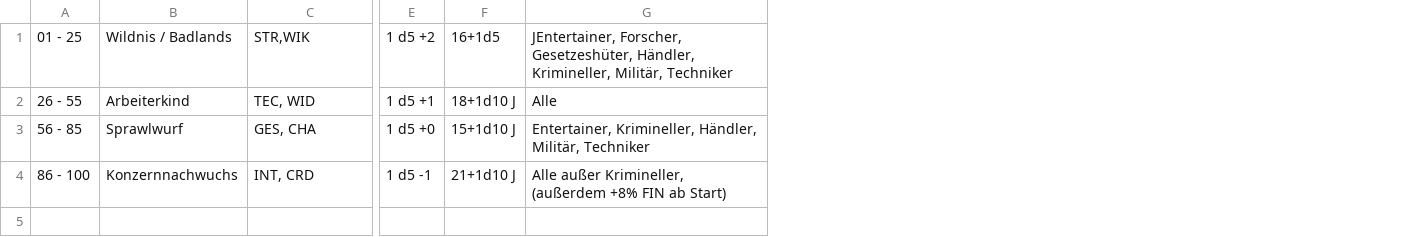
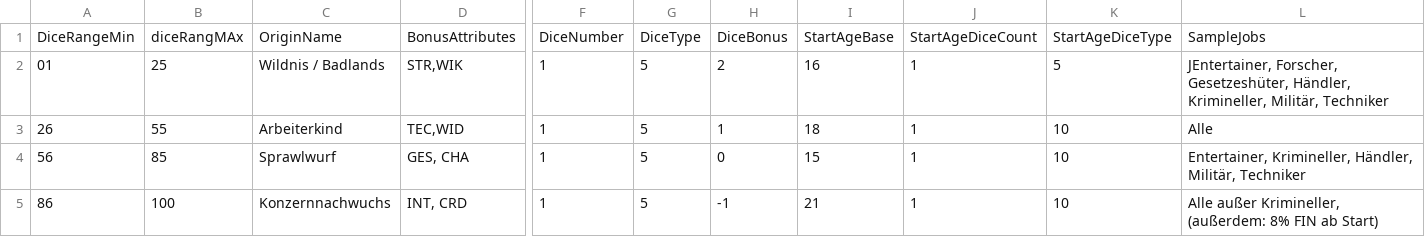
Before and after one commit to MikaGEgger/Chrom-u.-Aether-Chargen, a CSV file: chargen/bin/Debug/net6.0/RulesetConstants/Data/Origin.CSV, drawn as a sheet; only a part is shown, gaps mark what is left out; removed rows and columns are numbered as before the commit, all else as after; rows hold the shown columns only; the diff names each change by its address in the sheet, - before the commit and + after, or states it on an @@ line.

Commit message:
Switched to XML Data representation

```diff
--- a/chargen/bin/Debug/net6.0/RulesetConstants/Data/Origin.CSV
+++ b/chargen/bin/Debug/net6.0/RulesetConstants/Data/Origin.CSV
-column A, rows 1-4: 01 - 25 | 26 - 55 | 56 - 85 | 86 - 100
+column A, rows 2-5: 01 | 26 | 56 | 86
+column B, rows 2-5: 25 | 55 | 85 | 100
-column E, rows 1-4: 1 d5 +2 | 1 d5 +1 | 1 d5 +0 | 1 d5 -1
-column F, rows 1-4: 16+1d5 | 18+1d10 J | 15+1d10 J | 21+1d10 J
+column F, rows 2-5: all 1
+column G, rows 2-5: all 5
+column H, rows 2-5: 2 | 1 | 0 | -1
+column I, rows 2-5: 16 | 18 | 15 | 21
+column J, rows 2-5: all 1
+column K, rows 2-5: 5 | 10 | 10 | 10
+row 1: DiceRangeMin | diceRangMAx | OriginName | BonusAttributes | DiceNumber | DiceType | DiceBonus | StartAgeBase | StartAgeDiceCount | StartAgeDiceType | SampleJobs
-D3: TEC, WID
+D3: TEC,WID
-L5: …außer Krimineller, (außerdem +8% FIN ab…
+L5: …außer Krimineller, (außerdem: 8% FIN ab…
```
Also changed, not shown: 32 other files.
